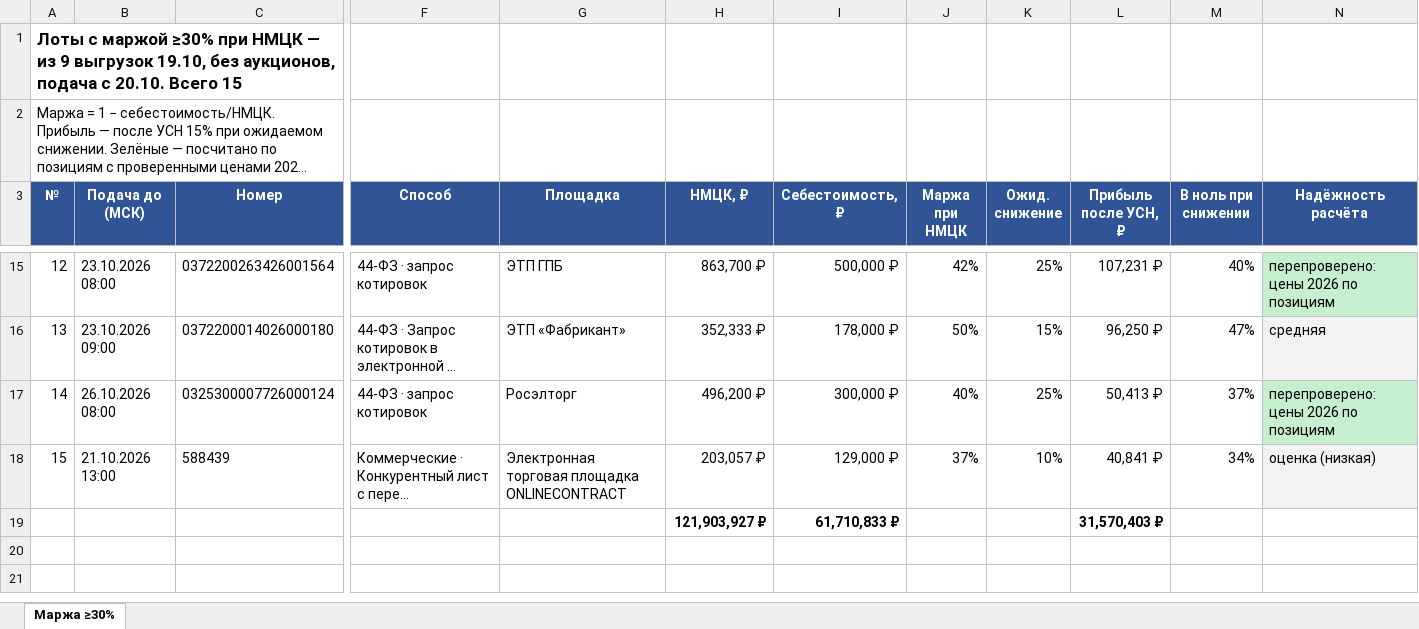
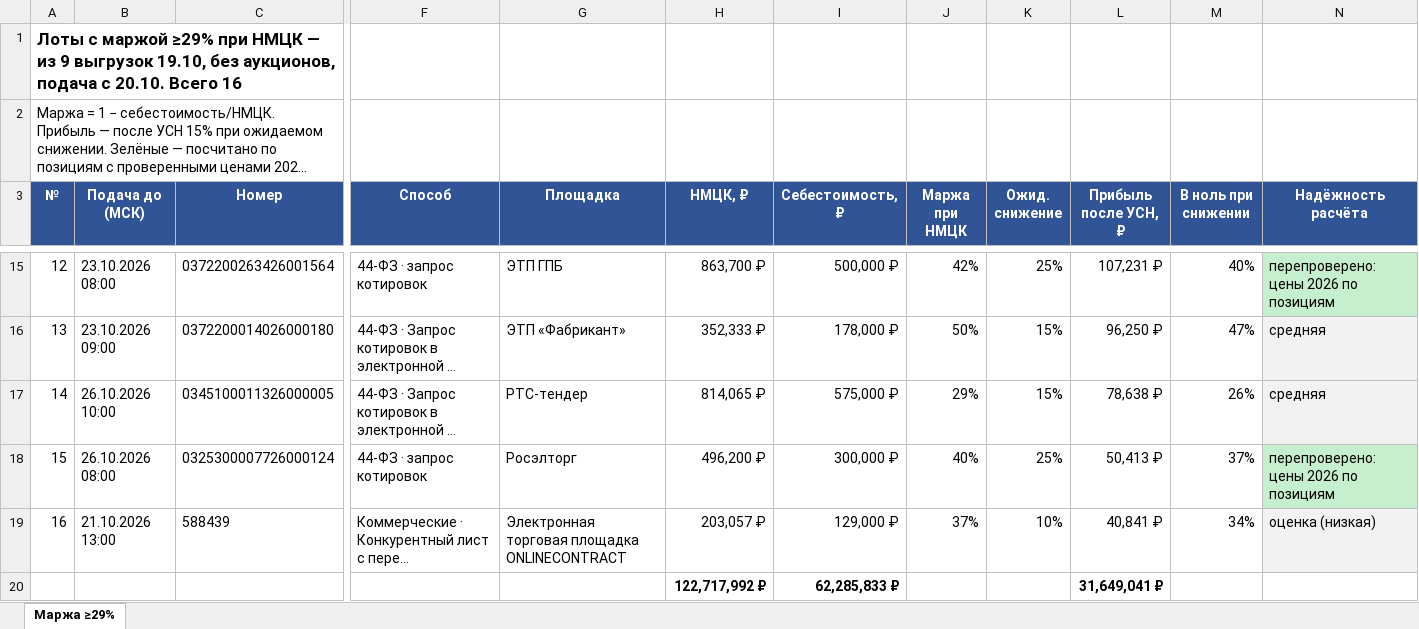
Before and after one commit to arorlov93/Tender-RUS-, an Excel workbook: MARGIN30_2010.xlsx, sheet Маржа ≥29%, drawn as a sheet; only a part is shown, gaps mark what is left out; long unchanged cells end in …; values as stored, in another font and other column widths than the file's, no borders; addresses are those after the commit; rows hold the shown columns only; the diff names each change by its address in the sheet, - before the commit and + after, or states it on an @@ line.

```diff
--- a/MARGIN30_2010.xlsx (sheet Маржа ≥29%)
+++ b/MARGIN30_2010.xlsx (sheet Маржа ≥29%)
-sheet tab: Маржа ≥30%
+sheet tab: Маржа ≥29%
@@ column A (№) renumbered between rows 1 and 19 @@
+row 17: 14 | 26.10.2026 10:00 | 0345100011326000005 | 44-ФЗ · Запрос котировок в электронной … | РТС-тендер | 814,065 ₽ | 575,000 ₽ | 29% | 15% | 78,638 ₽ | 26% | средняя
-H20 (НМЦК, ₽): 121,903,927 ₽
+H20 (НМЦК, ₽): 122,717,992 ₽
-I20 (Себестоимость, ₽): 61,710,833 ₽
+I20 (Себестоимость, ₽): 62,285,833 ₽
-L20 (Прибыль после УСН, ₽): 31,570,403 ₽
+L20 (Прибыль после УСН, ₽): 31,649,041 ₽
```
Also changed, not shown: 2 other files.
